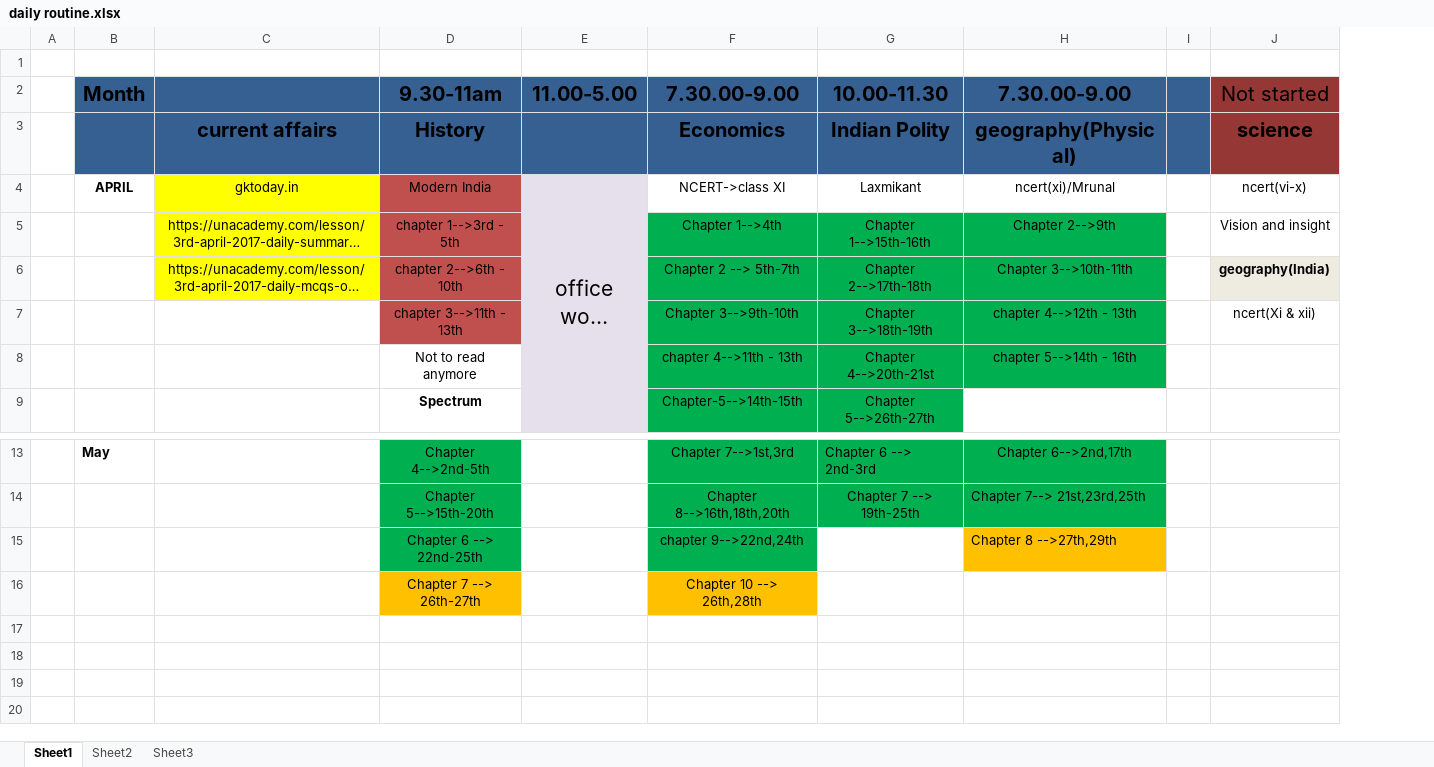
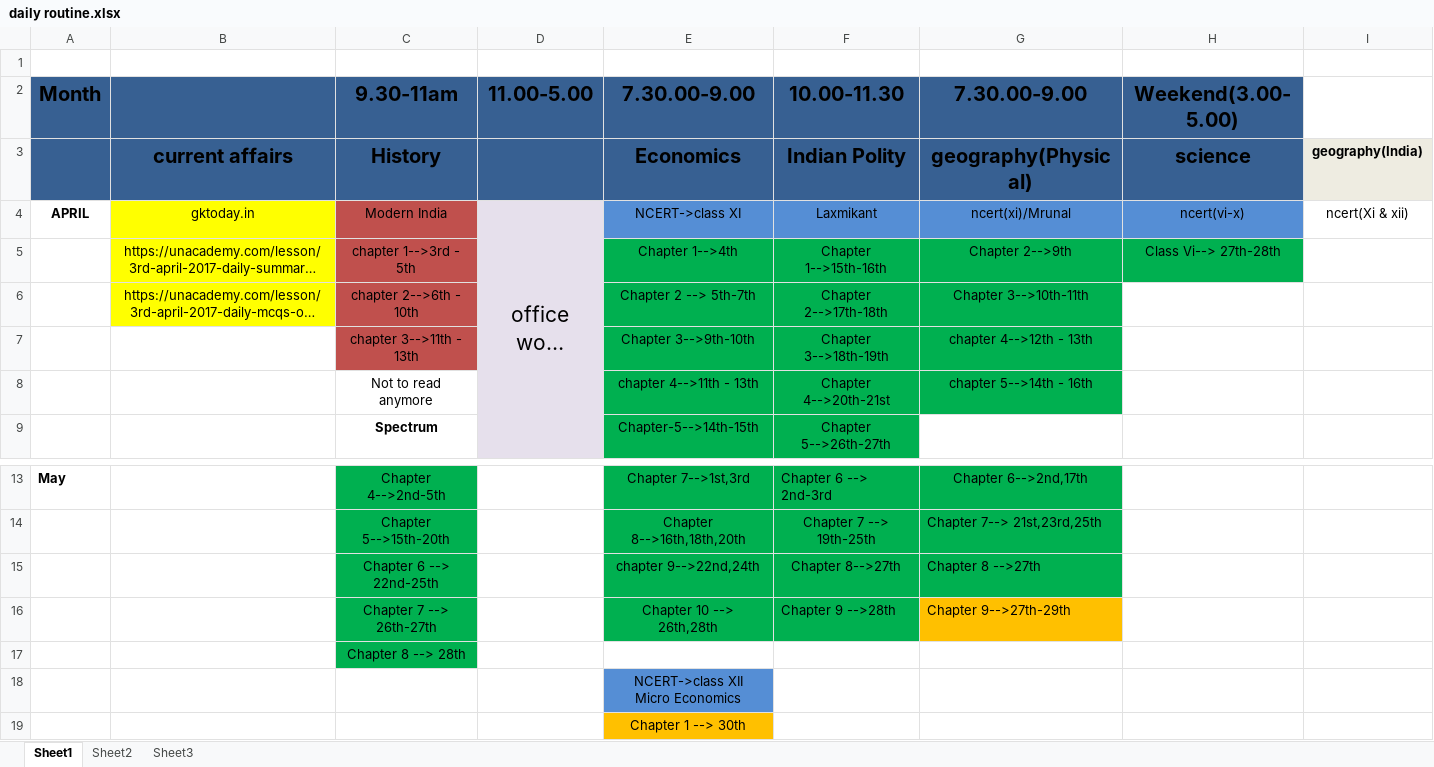
Before and after one commit to swguru1/OAS-Study-material, an Excel workbook: daily routine.xlsx, sheet Sheet1, drawn as a sheet; only a part is shown, gaps mark what is left out; long unchanged cells end in …; values as stored, in another font and other column widths than the file's, no borders; charts and pictures not drawn; removed rows and columns are numbered as before the commit, all else as after; ↵ is a line break in a cell; the diff names each change by its address in the sheet, - before the commit and + after, or states it on an @@ line.

```diff
--- a/daily routine.xlsx (sheet Sheet1)
+++ b/daily routine.xlsx (sheet Sheet1)
-column A, empty
-column I, empty
+column H (Weekend(3.00-5.00)), rows 3-5: science | ncert(vi-x) | Class Vi--> 27th-28th
-I2: Not started
+I2: (empty)
-I2 fill: #953735
+I2 fill: none
-I3: science
+I3: geography(India)
-I3 fill: #953735
+I3 fill: #EEECE1, text size: smaller
-E4:G4 fill: none
+E4:G4 fill: #558ED5
-I4: ncert(vi-x)
+I4: ncert(Xi & xii)
-I5: Vision and insight
+I5: (empty)
-I6: geography(India)
+I6: (empty)
-I6 fill: #EEECE1
+I6 fill: none
-I7: ncert(Xi & xii)
+I7: (empty)
-F15 (10.00-11.30): (empty)
+F15 (10.00-11.30): Chapter 8-->27th
-F15:F16 fill: none
+F15:F16 fill: #00B050
-G15 (7.30.00-9.00): Chapter 8 -->27th,29th
+G15 (7.30.00-9.00): Chapter 8 -->27th
-G15 fill: #FFC000
+G15 fill: #00B050
-C16 fill: #FFC000
+C16 fill: #00B050
-E16 fill: #FFC000
+E16 fill: #00B050
-F16 (10.00-11.30): (empty)
+F16 (10.00-11.30): Chapter 9 -->28th
-G16 (7.30.00-9.00): (empty)
+G16 (7.30.00-9.00): Chapter 9-->27th-29th
-G16 fill: none
+G16 fill: #FFC000
+row 17:  |  | Chapter 8 --> 28th
+row 18:  |  |  |  | NCERT->class XII ↵ Micro Economics
+row 19:  |  |  |  | Chapter 1 --> 30th
```
Also changed, not shown: charts or pictures, 44 other files.
